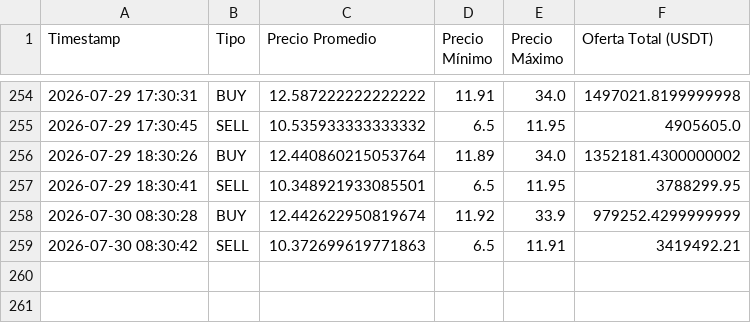
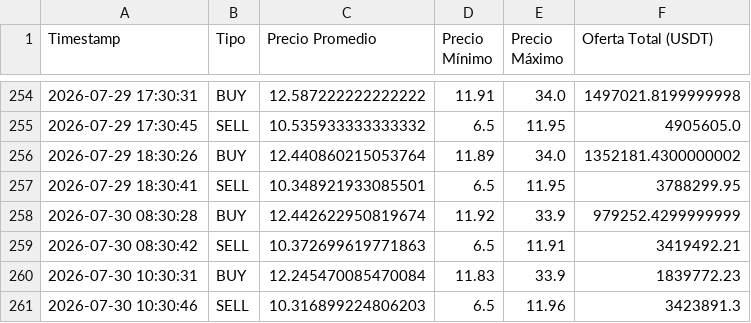
Before and after one commit to garni10/Dashboard-Economico, a CSV file: data/resumen_binance3.csv, drawn as a sheet; only a part is shown, gaps mark what is left out; the diff names each change by its address in the sheet, - before the commit and + after, or states it on an @@ line.

```diff
--- a/data/resumen_binance3.csv
+++ b/data/resumen_binance3.csv
+row 260: 2026-07-30 10:30:31 | BUY | 12.245470085470084 | 11.83 | 33.9 | 1839772.23
+row 261: 2026-07-30 10:30:46 | SELL | 10.316899224806203 | 6.5 | 11.96 | 3423891.3
```
Also changed, not shown: 1 other file.
